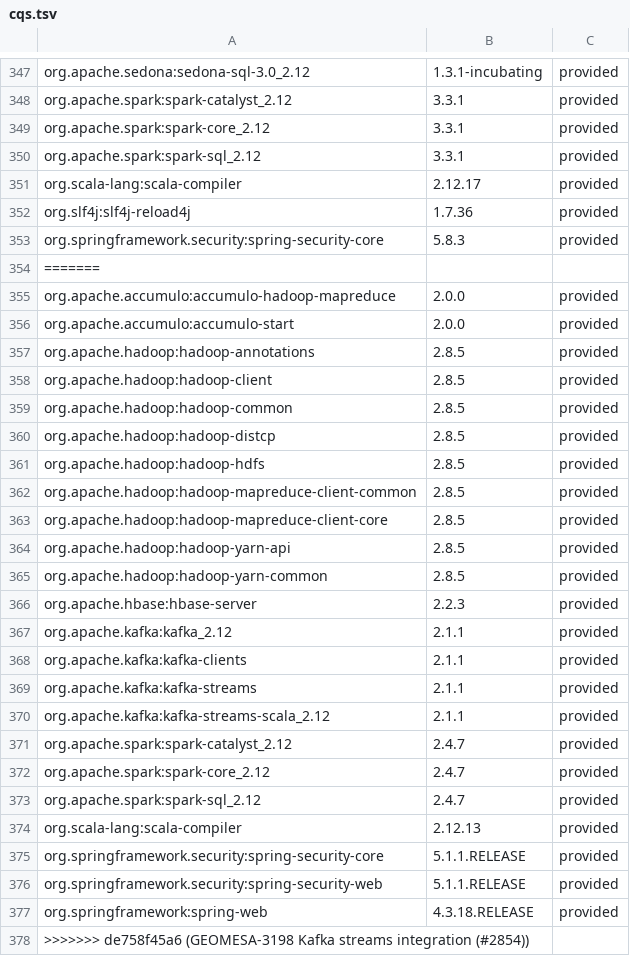
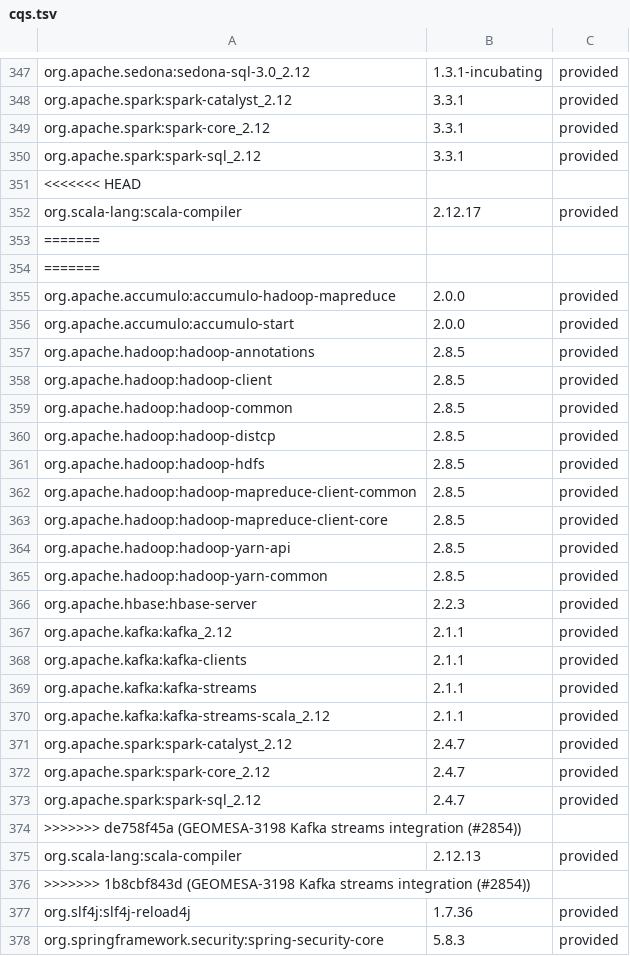
Before and after one commit to locationtech/geomesa, a TSV file: build/cqs.tsv, drawn as a sheet; only a part is shown, gaps mark what is left out; the shorter side is filled out with more unchanged rows; the diff covers the shown part only.

Commit message:
GEOMESA-3198 Kafka streams integration (#2854)
* GEOMESA-3198 Kafka streams integration

* Add default timestamp extractor, fix event-time timestamp extractor

```diff
--- a/build/cqs.tsv
+++ b/build/cqs.tsv
@@ -350,3 +350,28 @@ org.apache.spark:spark-core_2.12	3.3.1	provided
 org.apache.spark:spark-sql_2.12	3.3.1	provided
+<<<<<<< HEAD
 org.scala-lang:scala-compiler	2.12.17	provided
+=======
+=======
+org.apache.accumulo:accumulo-hadoop-mapreduce	2.0.0	provided
+org.apache.accumulo:accumulo-start	2.0.0	provided
+org.apache.hadoop:hadoop-annotations	2.8.5	provided
+org.apache.hadoop:hadoop-client	2.8.5	provided
+org.apache.hadoop:hadoop-common	2.8.5	provided
+org.apache.hadoop:hadoop-distcp	2.8.5	provided
+org.apache.hadoop:hadoop-hdfs	2.8.5	provided
+org.apache.hadoop:hadoop-mapreduce-client-common	2.8.5	provided
+org.apache.hadoop:hadoop-mapreduce-client-core	2.8.5	provided
+org.apache.hadoop:hadoop-yarn-api	2.8.5	provided
+org.apache.hadoop:hadoop-yarn-common	2.8.5	provided
+org.apache.hbase:hbase-server	2.2.3	provided
+org.apache.kafka:kafka_2.12	2.1.1	provided
+org.apache.kafka:kafka-clients	2.1.1	provided
+org.apache.kafka:kafka-streams	2.1.1	provided
+org.apache.kafka:kafka-streams-scala_2.12	2.1.1	provided
+org.apache.spark:spark-catalyst_2.12	2.4.7	provided
+org.apache.spark:spark-core_2.12	2.4.7	provided
+org.apache.spark:spark-sql_2.12	2.4.7	provided
+>>>>>>> de758f45a (GEOMESA-3198 Kafka streams integration (#2854))
+org.scala-lang:scala-compiler	2.12.13	provided
+>>>>>>> 1b8cbf843d (GEOMESA-3198 Kafka streams integration (#2854))
 org.slf4j:slf4j-reload4j	1.7.36	provided
```
Also changed, not shown: 26 added rows elsewhere in this file, 12 other files.
